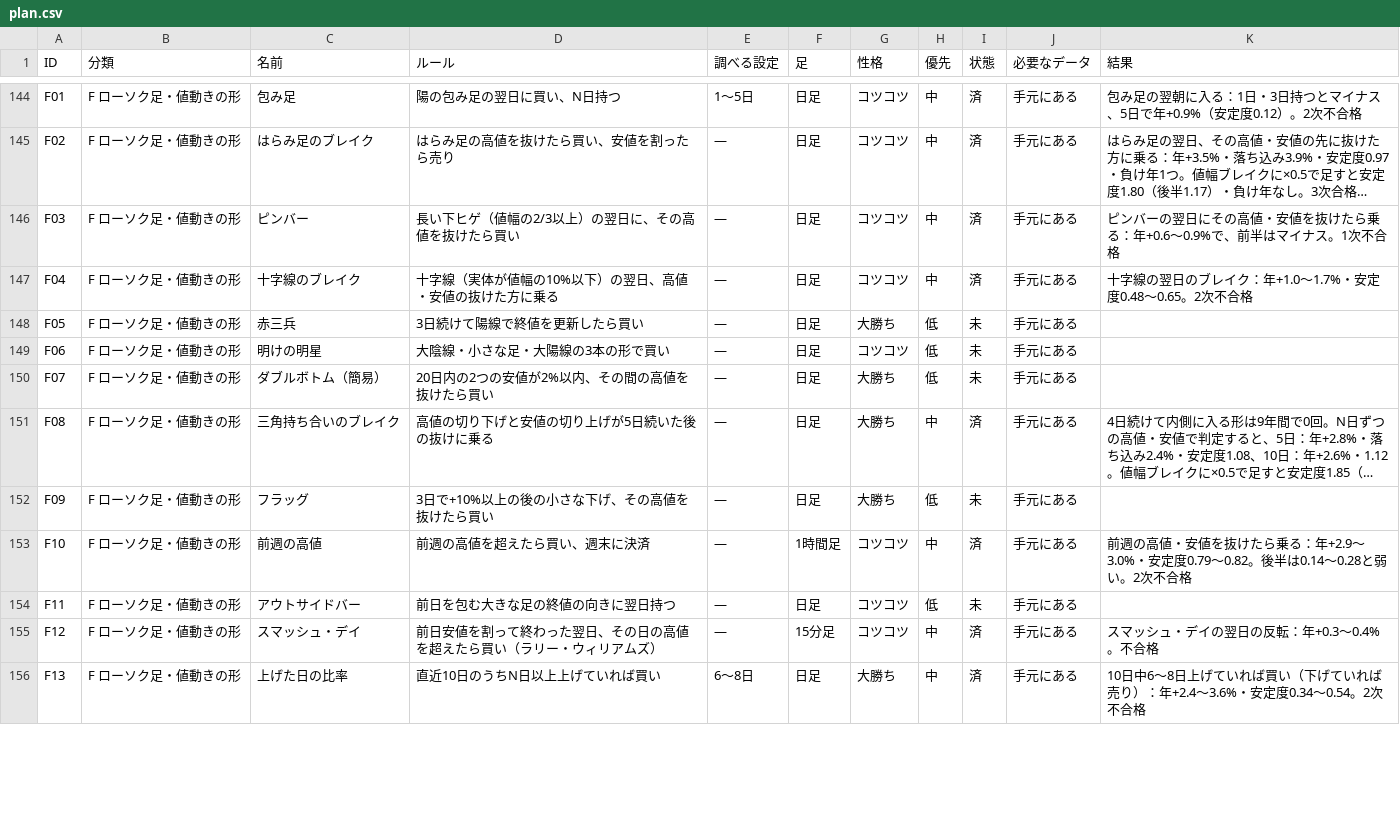
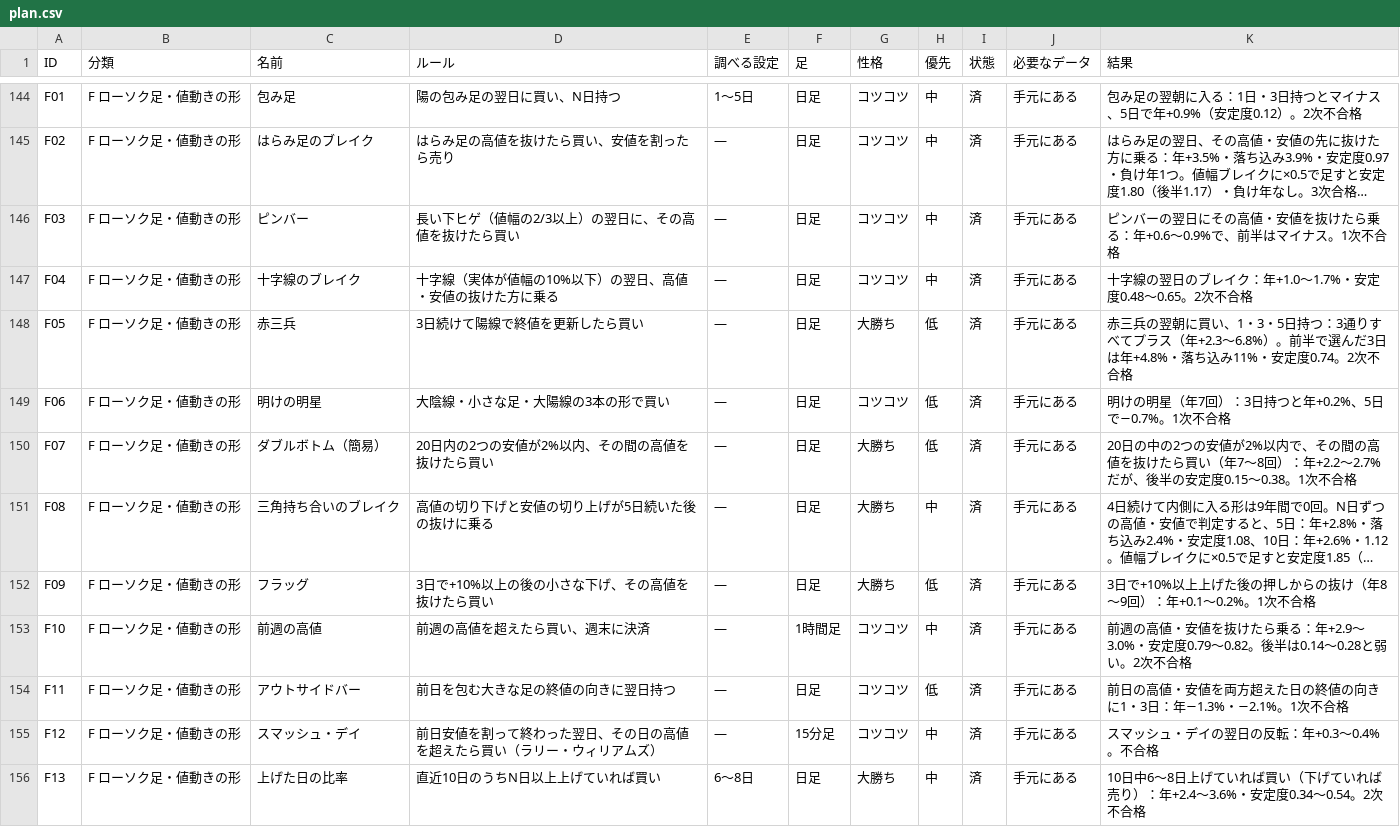
Before and after one commit to navigator1000/kids-ai-study, a CSV file: project/research/plan.csv, drawn as a sheet; only a part is shown, gaps mark what is left out; long unchanged cells end in …; the diff covers the shown part only; the diff names each change by its address in the sheet, - before the commit and + after, or states it on an @@ line.

```diff
--- a/project/research/plan.csv
+++ b/project/research/plan.csv
-I148:I150 (状態): 未
+I148:I150 (状態): 済
-K148 (結果): (empty)
+K148 (結果): 赤三兵の翌朝に買い、1・3・5日持つ：3通りすべてプラス（年+2.3〜6.8%）。前半で選んだ3日は年+4.8%・落ち込み11%・安定度0.74。2次不合格
-K149 (結果): (empty)
+K149 (結果): 明けの明星（年7回）：3日持つと年+0.2%、5日で−0.7%。1次不合格
-K150 (結果): (empty)
+K150 (結果): 20日の中の2つの安値が2%以内で、その間の高値を抜けたら買い（年7〜8回）：年+2.2〜2.7%だが、後半の安定度0.15〜0.38。1次不合格
-I152 (状態): 未
+I152 (状態): 済
-K152 (結果): (empty)
+K152 (結果): 3日で+10%以上上げた後の押しからの抜け（年8〜9回）：年+0.1〜0.2%。1次不合格
-I154 (状態): 未
+I154 (状態): 済
-K154 (結果): (empty)
+K154 (結果): 前日の高値・安値を両方超えた日の終値の向きに1・3日：年−1.3%・−2.1%。1次不合格
```
Also changed, not shown: 52 edited cells elsewhere in this file, 4 other files.
